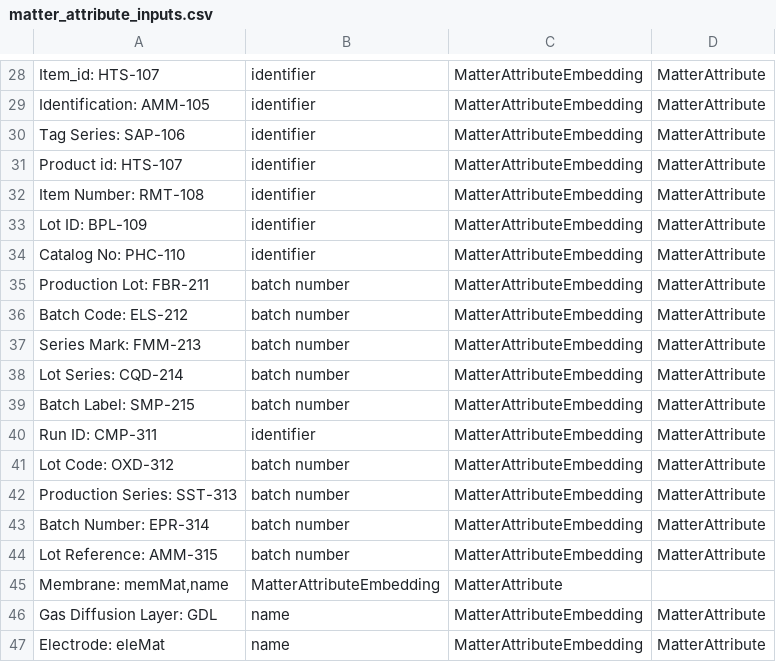
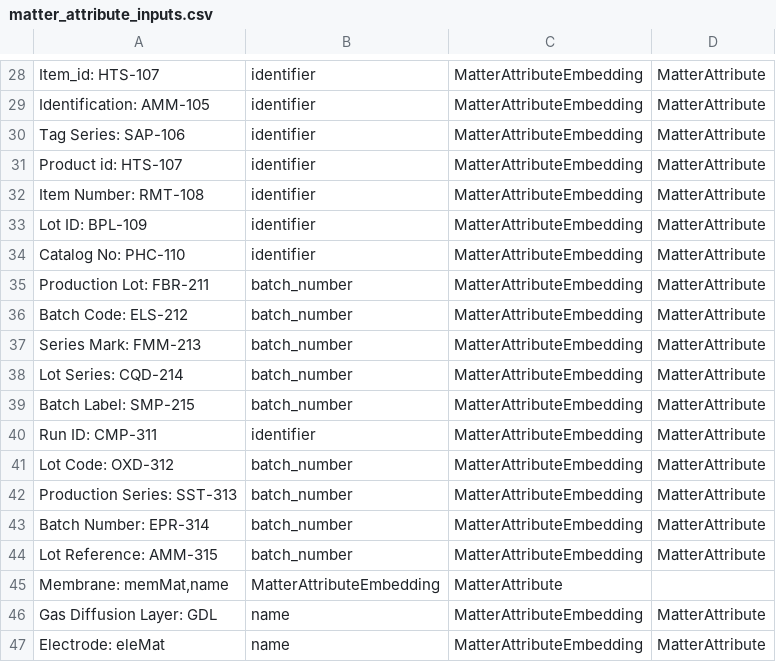
Before and after one commit to MaxDreger92/OrchestratorArchive, a CSV file: importing/NodeAttributeExtraction/embedding_inputs/matter_attribute_inputs.csv, drawn as a sheet; only a part is shown, gaps mark what is left out.

```diff
--- a/importing/NodeAttributeExtraction/embedding_inputs/matter_attribute_inputs.csv
+++ b/importing/NodeAttributeExtraction/embedding_inputs/matter_attribute_inputs.csv
@@ -34,12 +34,12 @@
 "Catalog No: PHC-110",identifier,MatterAttributeEmbedding,MatterAttribute
-"Production Lot: FBR-211",batch number,MatterAttributeEmbedding,MatterAttribute
-"Batch Code: ELS-212",batch number,MatterAttributeEmbedding,MatterAttribute
-"Series Mark: FMM-213",batch number,MatterAttributeEmbedding,MatterAttribute
-"Lot Series: CQD-214",batch number,MatterAttributeEmbedding,MatterAttribute
-"Batch Label: SMP-215",batch number,MatterAttributeEmbedding,MatterAttribute
+"Production Lot: FBR-211",batch_number,MatterAttributeEmbedding,MatterAttribute
+"Batch Code: ELS-212",batch_number,MatterAttributeEmbedding,MatterAttribute
+"Series Mark: FMM-213",batch_number,MatterAttributeEmbedding,MatterAttribute
+"Lot Series: CQD-214",batch_number,MatterAttributeEmbedding,MatterAttribute
+"Batch Label: SMP-215",batch_number,MatterAttributeEmbedding,MatterAttribute
 "Run ID: CMP-311",identifier,MatterAttributeEmbedding,MatterAttribute
-"Lot Code: OXD-312",batch number,MatterAttributeEmbedding,MatterAttribute
-"Production Series: SST-313",batch number,MatterAttributeEmbedding,MatterAttribute
-"Batch Number: EPR-314",batch number,MatterAttributeEmbedding,MatterAttribute
-"Lot Reference: AMM-315",batch number,MatterAttributeEmbedding,MatterAttribute
+"Lot Code: OXD-312",batch_number,MatterAttributeEmbedding,MatterAttribute
+"Production Series: SST-313",batch_number,MatterAttributeEmbedding,MatterAttribute
+"Batch Number: EPR-314",batch_number,MatterAttributeEmbedding,MatterAttribute
+"Lot Reference: AMM-315",batch_number,MatterAttributeEmbedding,MatterAttribute
 "Membrane: memMat,"name,MatterAttributeEmbedding,MatterAttribute
```
Also changed, not shown: importing/NodeAttributeExtraction/embedding_inputs/matter_inputs.csv, importing/NodeAttributeExtraction/embedding_inputs/property_inputs.csv, 30 other files.
